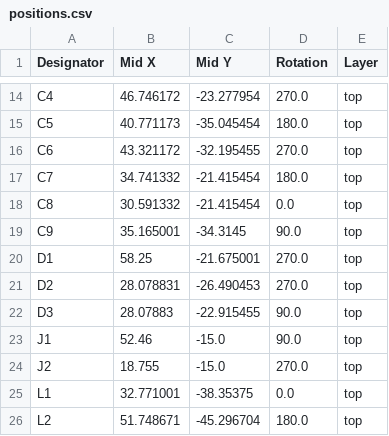
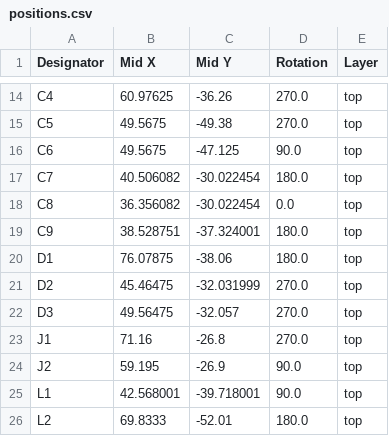
Before and after one commit to 12354fdw/goofy-wica, a CSV file: boards/field_device/production/positions.csv, drawn as a sheet; only a part is shown, gaps mark what is left out; the diff covers the shown part only; the diff names each change by its address in the sheet, - before the commit and + after, or states it on an @@ line.

```diff
--- a/boards/field_device/production/positions.csv
+++ b/boards/field_device/production/positions.csv
-B14 (Mid X): 46.746172
+B14 (Mid X): 60.97625
-C14 (Mid Y): -23.277954
+C14 (Mid Y): -36.26
-B15 (Mid X): 40.771173
+B15 (Mid X): 49.5675
-C15 (Mid Y): -35.045454
+C15 (Mid Y): -49.38
-D15 (Rotation): 180.0
+D15 (Rotation): 270.0
-B16 (Mid X): 43.321172
+B16 (Mid X): 49.5675
-C16 (Mid Y): -32.195455
+C16 (Mid Y): -47.125
-D16 (Rotation): 270.0
+D16 (Rotation): 90.0
-B17 (Mid X): 34.741332
+B17 (Mid X): 40.506082
-C17:C18 (Mid Y): -21.415454
+C17:C18 (Mid Y): -30.022454
-B18 (Mid X): 30.591332
+B18 (Mid X): 36.356082
-B19 (Mid X): 35.165001
+B19 (Mid X): 38.528751
-C19 (Mid Y): -34.3145
+C19 (Mid Y): -37.324001
-D19 (Rotation): 90.0
+D19 (Rotation): 180.0
-B20 (Mid X): 58.25
+B20 (Mid X): 76.07875
-C20 (Mid Y): -21.675001
+C20 (Mid Y): -38.06
-D20 (Rotation): 270.0
+D20 (Rotation): 180.0
-B21 (Mid X): 28.078831
+B21 (Mid X): 45.46475
-C21 (Mid Y): -26.490453
+C21 (Mid Y): -32.031999
-B22 (Mid X): 28.07883
+B22 (Mid X): 49.56475
-C22 (Mid Y): -22.915455
+C22 (Mid Y): -32.057
-D22:D23 (Rotation): 90.0
+D22:D23 (Rotation): 270.0
-B23 (Mid X): 52.46
+B23 (Mid X): 71.16
-C23 (Mid Y): -15.0
+C23 (Mid Y): -26.8
-B24 (Mid X): 18.755
+B24 (Mid X): 59.195
-C24 (Mid Y): -15.0
+C24 (Mid Y): -26.9
-D24 (Rotation): 270.0
+D24 (Rotation): 90.0
-B25 (Mid X): 32.771001
+B25 (Mid X): 42.568001
-C25 (Mid Y): -38.35375
+C25 (Mid Y): -39.718001
-D25 (Rotation): 0.0
+D25 (Rotation): 90.0
-B26 (Mid X): 51.748671
+B26 (Mid X): 69.8333
-C26 (Mid Y): -45.296704
+C26 (Mid Y): -52.01
```
Also changed, not shown: 3 added rows, 7 removed rows and 85 edited cells elsewhere in this file, boards/field_device/production/bom.csv, boards/field_device/production/designators.csv, 3 other files.
